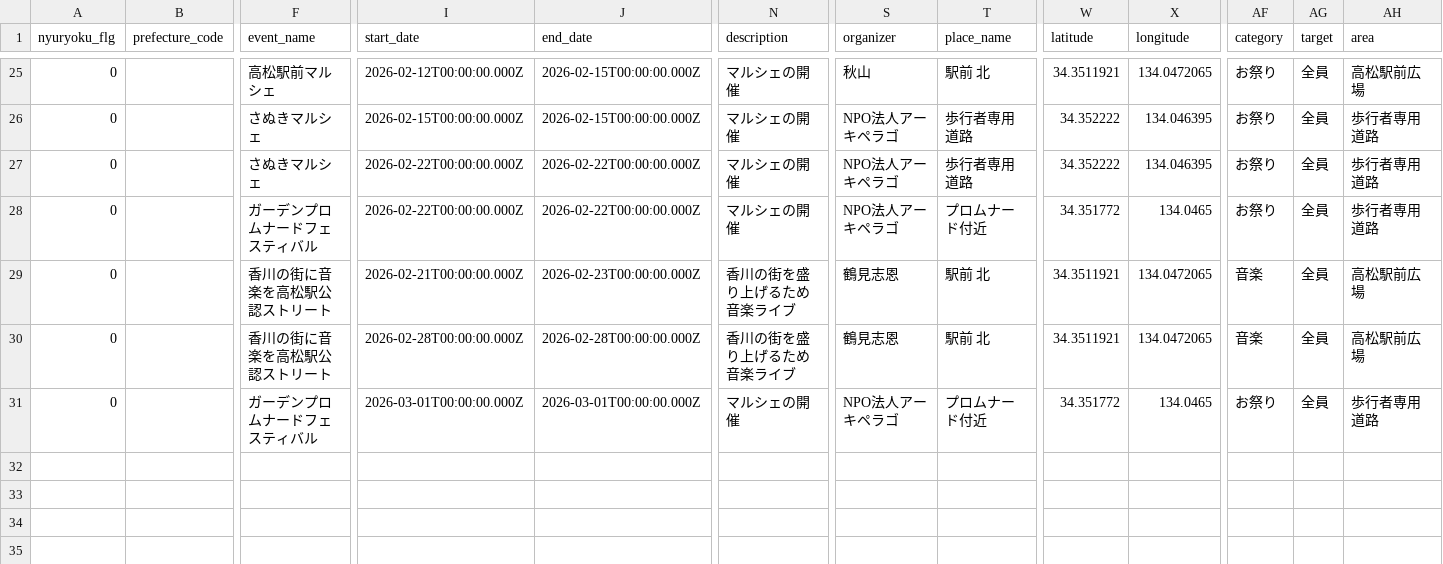
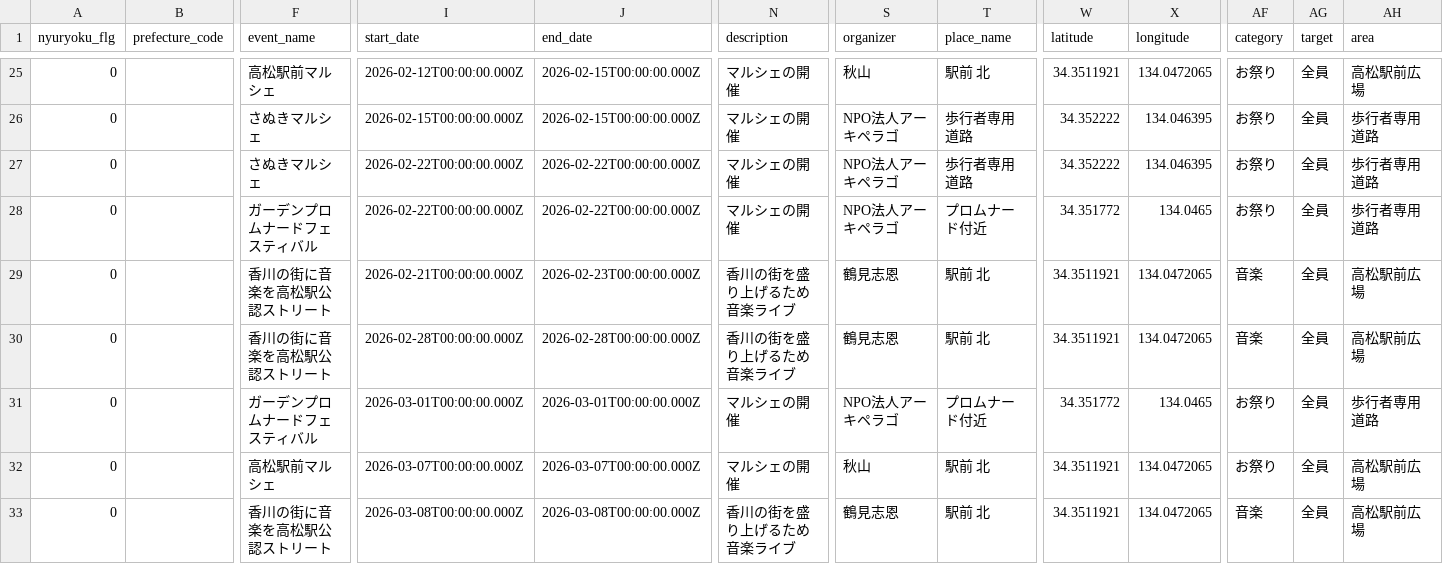
Before and after one commit to takamatsu-city/takamatsu-event-map, a CSV file: data.csv, drawn as a sheet; only a part is shown, gaps mark what is left out; rows hold the shown columns only; the diff names each change by its address in the sheet, - before the commit and + after, or states it on an @@ line.

```diff
--- a/data.csv
+++ b/data.csv
+row 32: 0 |  | 高松駅前マルシェ | 2026-03-07T00:00:00.000Z | 2026-03-07T00:00:00.000Z | マルシェの開催 | 秋山 | 駅前 北 | 34.3511921 | 134.0472065 | お祭り | 全員 | 高松駅前広場
+row 33: 0 |  | 香川の街に音楽を高松駅公認ストリート | 2026-03-08T00:00:00.000Z | 2026-03-08T00:00:00.000Z | 香川の街を盛り上げるため音楽ライブ | 鶴見志恩 | 駅前 北 | 34.3511921 | 134.0472065 | 音楽 | 全員 | 高松駅前広場
```
Also changed, not shown: 1 other file.
